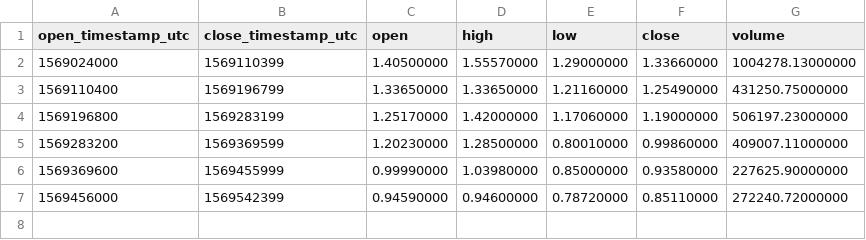
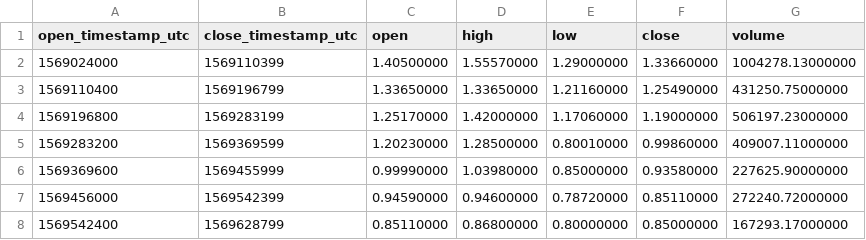
Before and after one commit to cryptobigbro/binance-BEAMUSDT, a CSV file: binance-BEAMUSDT-1d.csv, drawn as a sheet; the diff names each change by its address in the sheet, - before the commit and + after, or states it on an @@ line.

```diff
--- a/binance-BEAMUSDT-1d.csv
+++ b/binance-BEAMUSDT-1d.csv
+row 8: 1569542400 | 1569628799 | 0.85110000 | 0.86800000 | 0.80000000 | 0.85000000 | 167293.17000000
```
Also changed, not shown: binance-BEAMUSDT-1h.csv, 1 other file.
